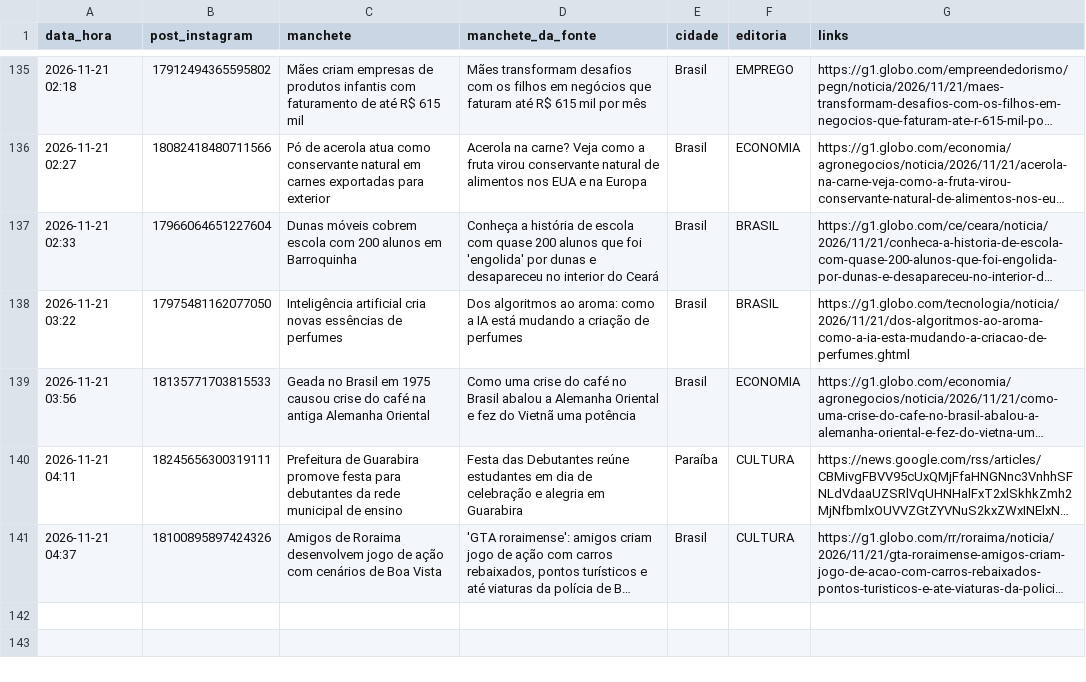
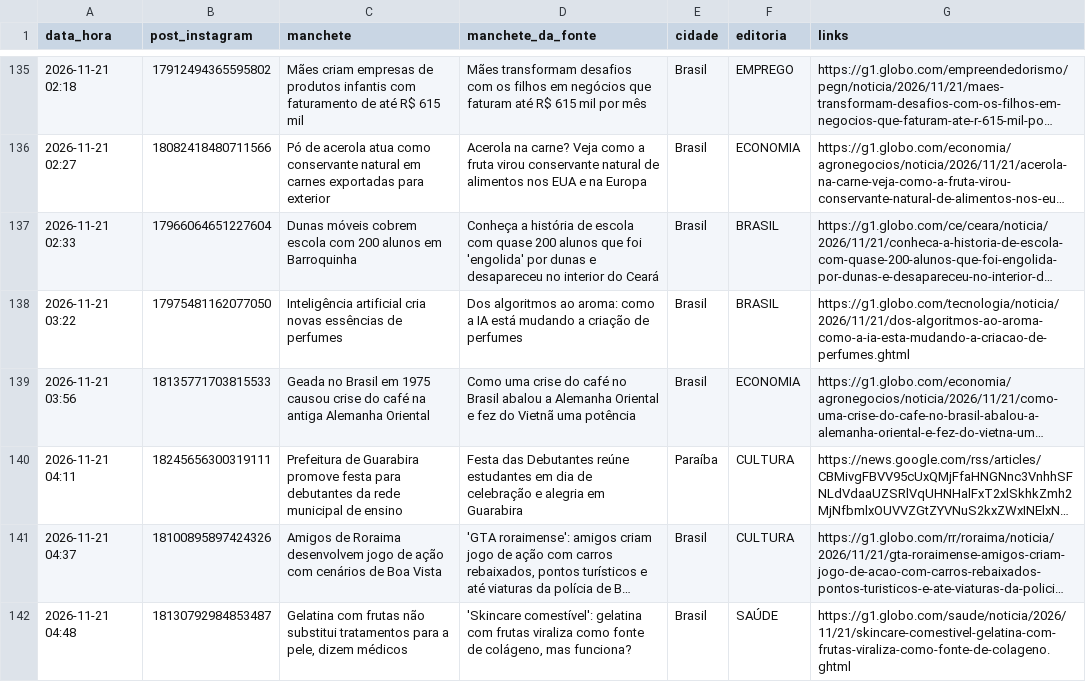
Before and after one commit to ccreatormkt-glitch/portal-noticias, a CSV file: state/noticias_publicadas.csv, drawn as a sheet; only a part is shown, gaps mark what is left out; long unchanged cells end in …; the diff names each change by its address in the sheet, - before the commit and + after, or states it on an @@ line.

```diff
--- a/state/noticias_publicadas.csv
+++ b/state/noticias_publicadas.csv
+row 142: 2026-11-21 04:48 | 18130792984853487 | Gelatina com frutas não substitui tratamentos para a pele, dizem médicos | 'Skincare comestível': gelatina com frutas viraliza como fonte de colágeno, mas funciona? | Brasil | SAÚDE | https://g1.globo.com/saude/noticia/2026/11/21/skincare-comestivel-gelatina-com-frutas-viraliza-como-fonte-de-colageno.ghtml
```
Also changed, not shown: 3 other files.
